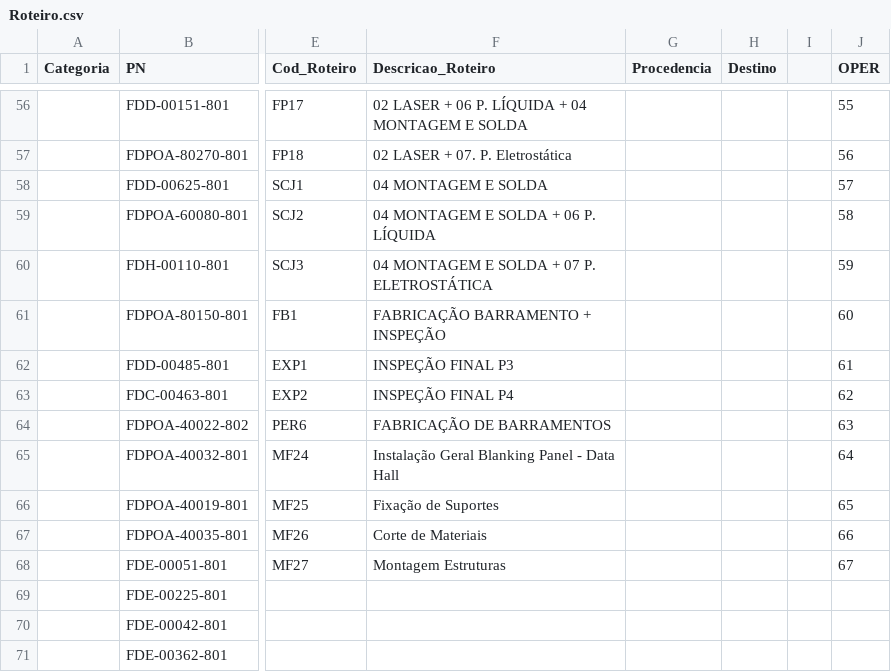
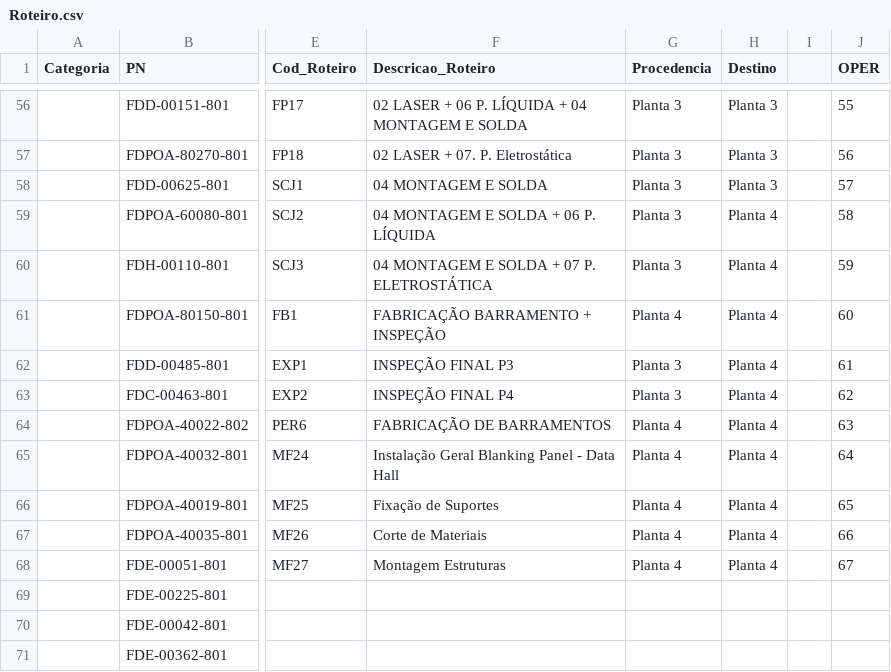
Before and after one commit to Kvgr98/Modular, a CSV file: Roteiro.csv, drawn as a sheet; only a part is shown, gaps mark what is left out; the diff covers the shown part only; the diff names each change by its address in the sheet, - before the commit and + after, or states it on an @@ line.

```diff
--- a/Roteiro.csv
+++ b/Roteiro.csv
-G56:G60 (Procedencia): (empty)
+G56:G60 (Procedencia): Planta 3
-H56:H58 (Destino): (empty)
+H56:H58 (Destino): Planta 3
-H59:H68 (Destino): (empty)
+H59:H68 (Destino): Planta 4
-G61 (Procedencia): (empty)
+G61 (Procedencia): Planta 4
-G62:G63 (Procedencia): (empty)
+G62:G63 (Procedencia): Planta 3
-G64:G68 (Procedencia): (empty)
+G64:G68 (Procedencia): Planta 4
```
Also changed, not shown: 108 edited cells elsewhere in this file.
